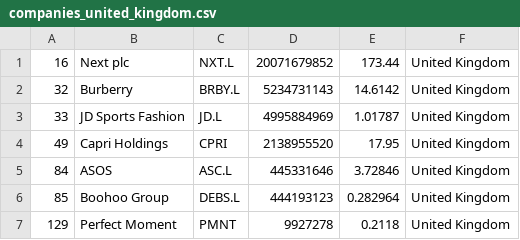
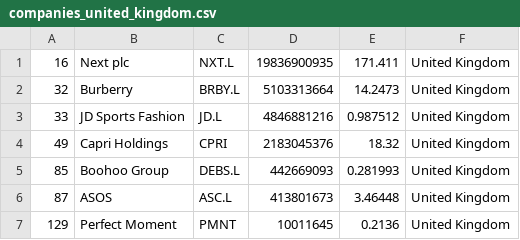
Before and after one commit to artfisica/merida-june-6-2024, a CSV file: companies_united_kingdom.csv, drawn as a sheet.

```diff
--- a/companies_united_kingdom.csv
+++ b/companies_united_kingdom.csv
@@ -1,7 +1,7 @@
-"16","Next plc","NXT.L","20071679852","173.44","United Kingdom"
-"32","Burberry","BRBY.L","5234731143","14.6142","United Kingdom"
-"33","JD Sports Fashion","JD.L","4995884969","1.01787","United Kingdom"
-"49","Capri Holdings","CPRI","2138955520","17.95","United Kingdom"
-"84","ASOS","ASC.L","445331646","3.72846","United Kingdom"
-"85","Boohoo Group","DEBS.L","444193123","0.282964","United Kingdom"
-"129","Perfect Moment","PMNT","9927278","0.2118","United Kingdom"
+"16","Next plc","NXT.L","19836900935","171.411","United Kingdom"
+"32","Burberry","BRBY.L","5103313664","14.2473","United Kingdom"
+"33","JD Sports Fashion","JD.L","4846881216","0.987512","United Kingdom"
+"49","Capri Holdings","CPRI","2183045376","18.32","United Kingdom"
+"85","Boohoo Group","DEBS.L","442669093","0.281993","United Kingdom"
+"87","ASOS","ASC.L","413801673","3.46448","United Kingdom"
+"129","Perfect Moment","PMNT","10011645","0.2136","United Kingdom"
```
Also changed, not shown: companies-all.csv, companies_france.csv, 1 other file.
